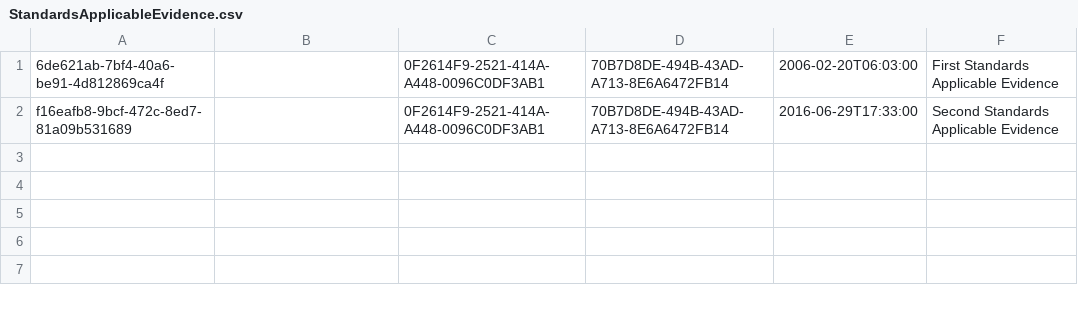
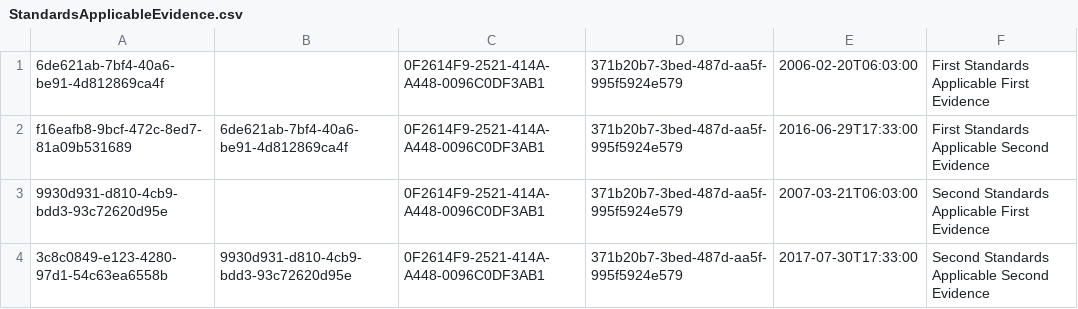
Before and after one commit to nhs-digital-gp-it-futures/NHSBuyingCatalogue, a CSV file: beta-private/api/NHSD.GPITF.BuyingCatalog/Data/StandardsApplicableEvidence.csv, drawn as a sheet.

```diff
--- a/beta-private/api/NHSD.GPITF.BuyingCatalog/Data/StandardsApplicableEvidence.csv
+++ b/beta-private/api/NHSD.GPITF.BuyingCatalog/Data/StandardsApplicableEvidence.csv
@@ -1,2 +1,4 @@
-6de621ab-7bf4-40a6-be91-4d812869ca4f,,0F2614F9-2521-414A-A448-0096C0DF3AB1,70B7D8DE-494B-43AD-A713-8E6A6472FB14,2006-02-20T06:03:00,"First Standards Applicable Evidence"
-f16eafb8-9bcf-472c-8ed7-81a09b531689,,0F2614F9-2521-414A-A448-0096C0DF3AB1,70B7D8DE-494B-43AD-A713-8E6A6472FB14,2016-06-29T17:33:00,"Second Standards Applicable Evidence"
+6de621ab-7bf4-40a6-be91-4d812869ca4f,,0F2614F9-2521-414A-A448-0096C0DF3AB1,371b20b7-3bed-487d-aa5f-995f5924e579,2006-02-20T06:03:00,"First Standards Applicable First Evidence"
+f16eafb8-9bcf-472c-8ed7-81a09b531689,6de621ab-7bf4-40a6-be91-4d812869ca4f,0F2614F9-2521-414A-A448-0096C0DF3AB1,371b20b7-3bed-487d-aa5f-995f5924e579,2016-06-29T17:33:00,"First Standards Applicable Second Evidence"
+9930d931-d810-4cb9-bdd3-93c72620d95e,,0F2614F9-2521-414A-A448-0096C0DF3AB1,371b20b7-3bed-487d-aa5f-995f5924e579,2007-03-21T06:03:00,"Second Standards Applicable First Evidence"
+3c8c0849-e123-4280-97d1-54c63ea6558b,9930d931-d810-4cb9-bdd3-93c72620d95e,0F2614F9-2521-414A-A448-0096C0DF3AB1,371b20b7-3bed-487d-aa5f-995f5924e579,2017-07-30T17:33:00,"Second Standards Applicable Second Evidence"
```
Also changed, not shown: beta-private/api/NHSD.GPITF.BuyingCatalog/Data/CapabilitiesImplementedEvidence.csv, beta-private/api/NHSD.GPITF.BuyingCatalog/Data/CapabilitiesImplementedReviews.csv, 3 other files.
